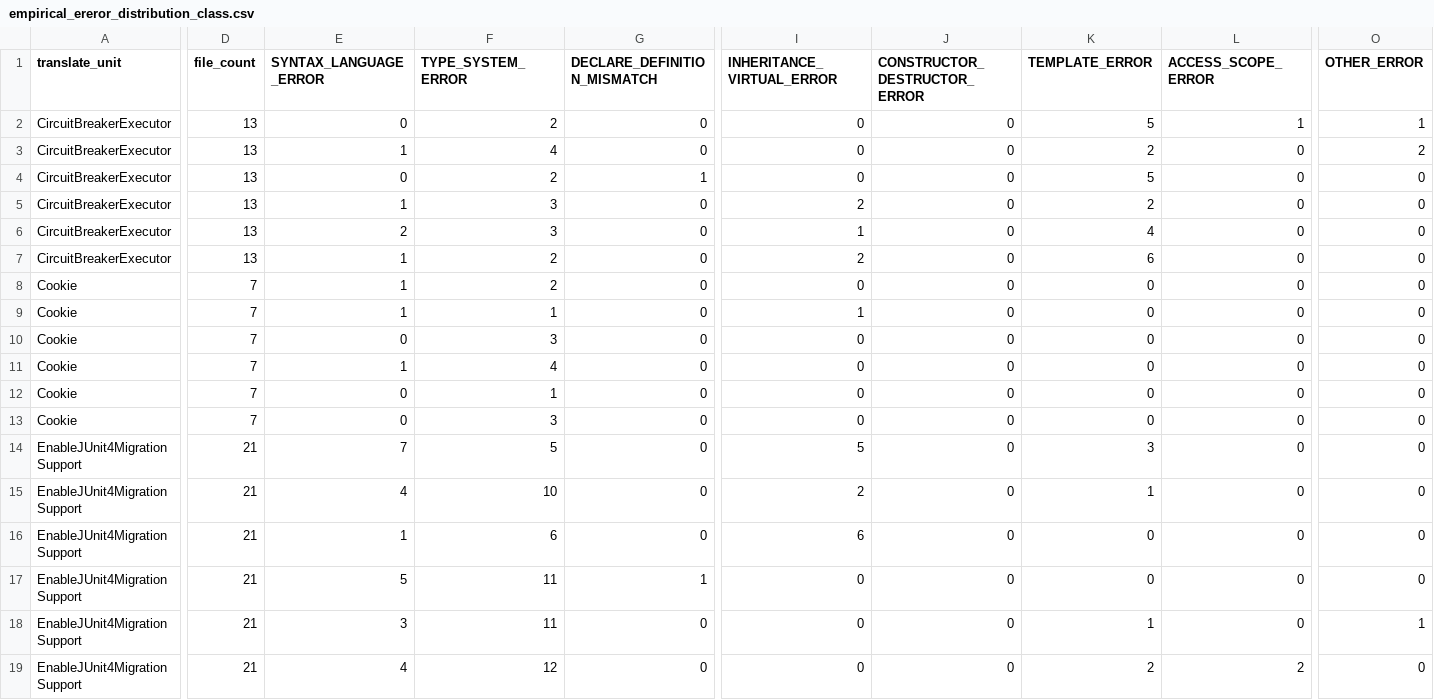
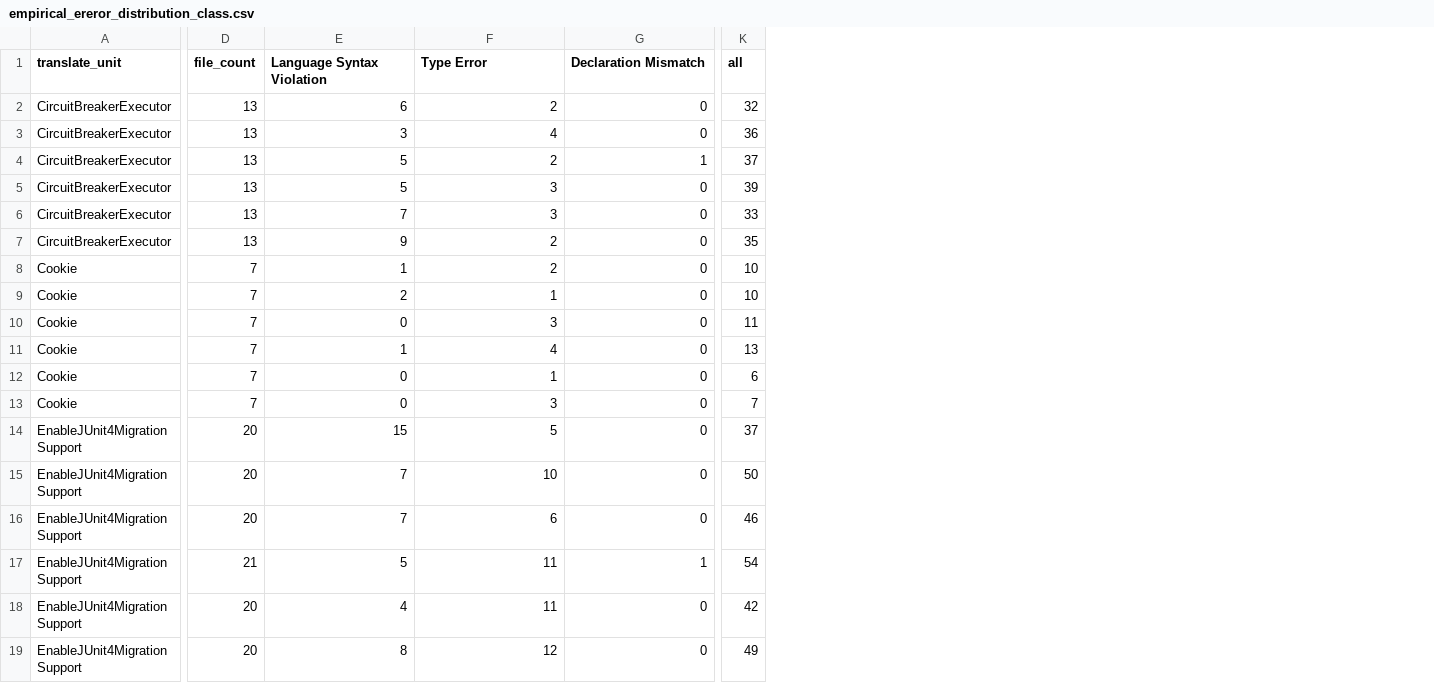
Before and after one commit to yangguangyishutou/performance, a CSV file: hallucination/hallucination_paper/data/empirical_ereror_distribution_class.csv, drawn as a sheet; only a part is shown, gaps mark what is left out; removed rows and columns are numbered as before the commit, all else as after; the diff covers the shown part only; the diff names each change by its address in the sheet, - before the commit and + after, or states it on an @@ line.

```diff
--- a/hallucination/hallucination_paper/data/empirical_ereror_distribution_class.csv
+++ b/hallucination/hallucination_paper/data/empirical_ereror_distribution_class.csv
-column I (INHERITANCE_VIRTUAL_ERROR), rows 2-19: 0 | 0 | 0 | 2 | 1 | 2 | 0 | 1 | 0 | 0 | 0 | 0 | 5 | 2 | 6 | 0 | 0 | 0
-column J (CONSTRUCTOR_DESTRUCTOR_ERROR), rows 2-19: all 0
-column K (TEMPLATE_ERROR), rows 2-19: 5 | 2 | 5 | 2 | 4 | 6 | 0 | 0 | 0 | 0 | 0 | 0 | 3 | 1 | 0 | 0 | 1 | 2
-column L (ACCESS_SCOPE_ERROR), rows 2-19: 1 | 0 | 0 | 0 | 0 | 0 | 0 | 0 | 0 | 0 | 0 | 0 | 0 | 0 | 0 | 0 | 0 | 2
-column O (OTHER_ERROR), rows 2-19: 1 | 2 | 0 | 0 | 0 | 0 | 0 | 0 | 0 | 0 | 0 | 0 | 0 | 0 | 0 | 0 | 1 | 0
+column K (all), rows 2-19: 32 | 36 | 37 | 39 | 33 | 35 | 10 | 10 | 11 | 13 | 6 | 7 | 37 | 50 | 46 | 54 | 42 | 49
-E1: SYNTAX_LANGUAGE_ERROR
+E1: Language Syntax Violation
-F1: TYPE_SYSTEM_ERROR
+F1: Type Error
-G1: DECLARE_DEFINITION_MISMATCH
+G1: Declaration Mismatch
-E2 (Language Syntax Violation): 0
+E2 (Language Syntax Violation): 6
-E3 (Language Syntax Violation): 1
+E3 (Language Syntax Violation): 3
-E4 (Language Syntax Violation): 0
+E4 (Language Syntax Violation): 5
-E5 (Language Syntax Violation): 1
+E5 (Language Syntax Violation): 5
-E6 (Language Syntax Violation): 2
+E6 (Language Syntax Violation): 7
-E7 (Language Syntax Violation): 1
+E7 (Language Syntax Violation): 9
-E9 (Language Syntax Violation): 1
+E9 (Language Syntax Violation): 2
-D14:D16 (file_count): 21
+D14:D16 (file_count): 20
-E14 (Language Syntax Violation): 7
+E14 (Language Syntax Violation): 15
-E15 (Language Syntax Violation): 4
+E15 (Language Syntax Violation): 7
-E16 (Language Syntax Violation): 1
+E16 (Language Syntax Violation): 7
-D18:D19 (file_count): 21
+D18:D19 (file_count): 20
-E18 (Language Syntax Violation): 3
+E18 (Language Syntax Violation): 4
-E19 (Language Syntax Violation): 4
+E19 (Language Syntax Violation): 8
```
Also changed, not shown: 3 edited cells elsewhere in this file, hallucination/hallucination_paper/data/empirical_error_distribution_method.csv, 10 other files.
